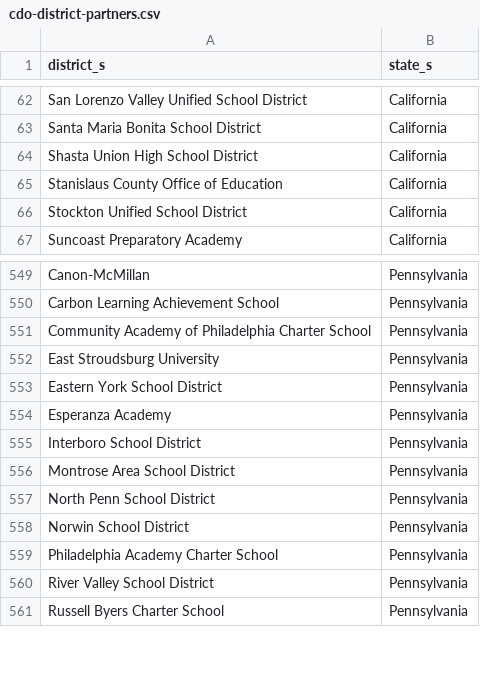
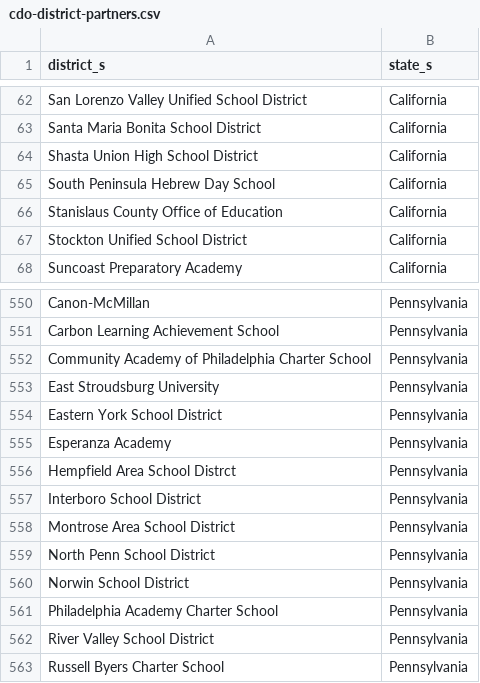
Before and after one commit to rodriguezjorgex/code-dot-org, a CSV file: pegasus/data/cdo-district-partners.csv, drawn as a sheet; only a part is shown, gaps mark what is left out; the diff names each change by its address in the sheet, - before the commit and + after, or states it on an @@ line.

Commit message:
staging content changes (-robo-commit)

```diff
--- a/pegasus/data/cdo-district-partners.csv
+++ b/pegasus/data/cdo-district-partners.csv
+row 65: South Peninsula Hebrew Day School | California
+row 556: Hempfield Area School Distrct | Pennsylvania
```
